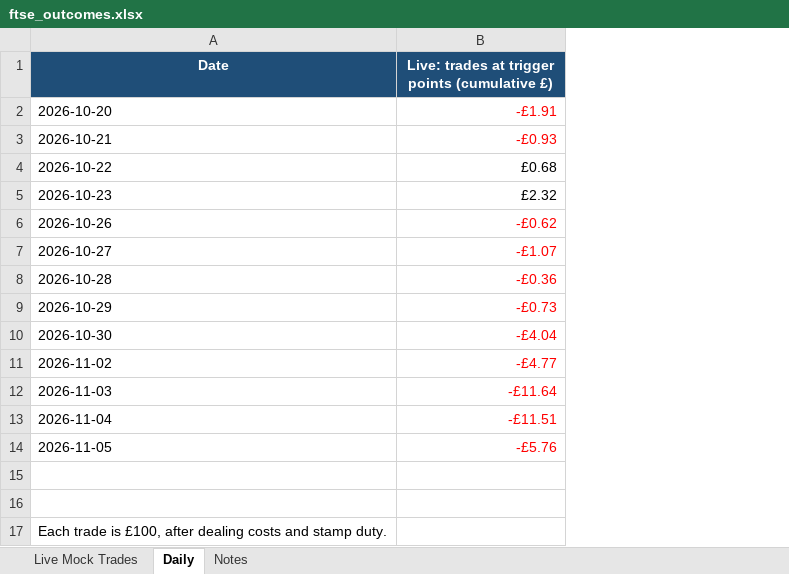
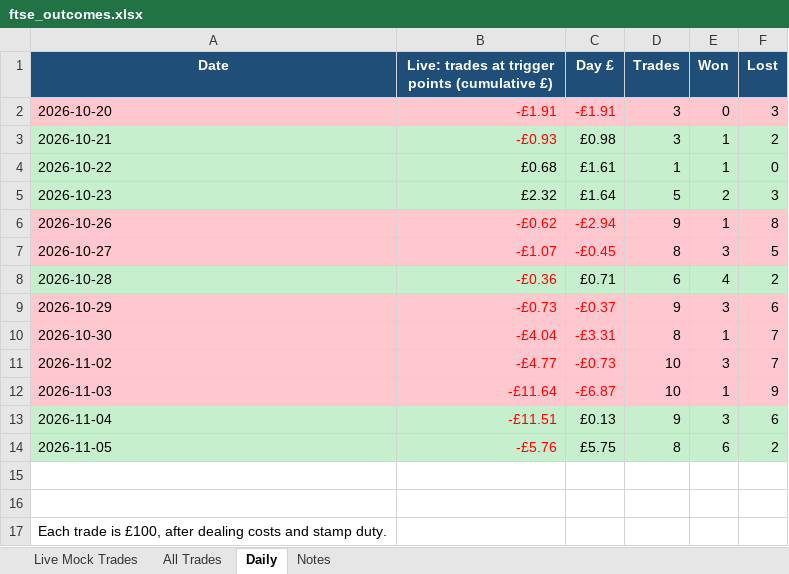
Before and after one commit to philwright210458-blip/ftse-trader, an Excel workbook: ftse_outcomes.xlsx, sheet Daily, drawn as a sheet; values as stored, in another font and other column widths than the file's, no borders; charts and pictures not drawn; the diff names each change by its address in the sheet, - before the commit and + after, or states it on an @@ line.

```diff
--- a/ftse_outcomes.xlsx (sheet Daily)
+++ b/ftse_outcomes.xlsx (sheet Daily)
+sheet tab: All Trades
+column C (Day £), rows 2-14: -£1.91 | £0.98 | £1.61 | £1.64 | -£2.94 | -£0.45 | £0.71 | -£0.37 | -£3.31 | -£0.73 | -£6.87 | £0.13 | £5.75
+column D (Trades), rows 2-14: 3 | 3 | 1 | 5 | 9 | 8 | 6 | 9 | 8 | 10 | 10 | 9 | 8
+column E (Won), rows 2-14: 0 | 1 | 1 | 2 | 1 | 3 | 4 | 3 | 1 | 3 | 1 | 3 | 6
+column F (Lost), rows 2-14: 3 | 2 | 0 | 3 | 8 | 5 | 2 | 6 | 7 | 7 | 9 | 6 | 2
-A2:B2 fill: none
+A2:B2 fill: #FFC7CE
-A3:B5 fill: none
+A3:B5 fill: #C6EFCE
-A6:B7 fill: none
+A6:B7 fill: #FFC7CE
-A8:B8 fill: none
+A8:B8 fill: #C6EFCE
-A9:B12 fill: none
+A9:B12 fill: #FFC7CE
-A13:B14 fill: none
+A13:B14 fill: #C6EFCE
```
Also changed, not shown: sheet Live Mock Trades, sheet Notes, charts or pictures, 3 other files.
